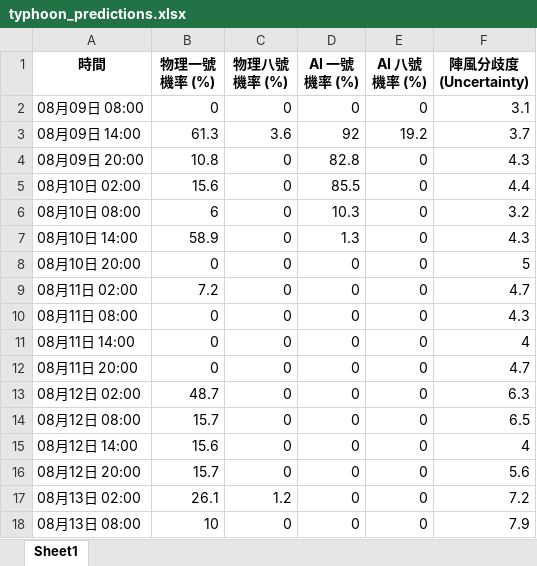
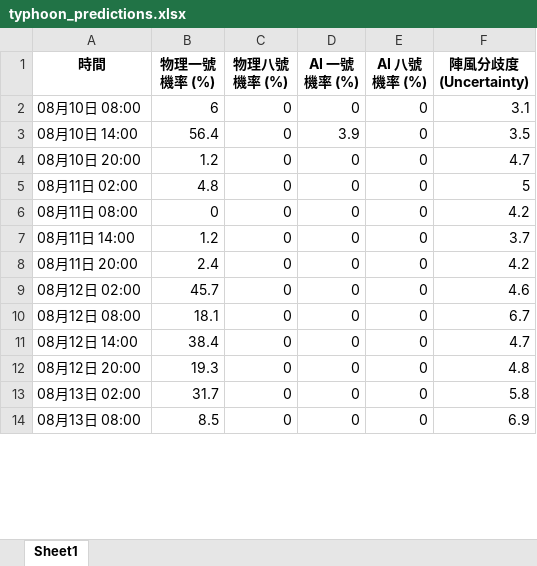
Before and after one commit to Ozymandiax/hk-typhoon-early-warning, an Excel workbook: data/typhoon_predictions.xlsx, sheet Sheet1, drawn as a sheet; only a part is shown; values as stored, in another font and other column widths than the file's, no borders; removed rows and columns are numbered as before the commit, all else as after; the diff covers the shown part only; the diff names each change by its address in the sheet, - before the commit and + after, or states it on an @@ line.

```diff
--- a/data/typhoon_predictions.xlsx (sheet Sheet1)
+++ b/data/typhoon_predictions.xlsx (sheet Sheet1)
-row 2: 08月09日 08:00 | 0 | 0 | 0 | 0 | 3.1
-row 3: 08月09日 14:00 | 61.3 | 3.6 | 92 | 19.2 | 3.7
-row 4: 08月09日 20:00 | 10.8 | 0 | 82.8 | 0 | 4.3
-row 5: 08月10日 02:00 | 15.6 | 0 | 85.5 | 0 | 4.4
-D2 (AI 一號機率 (%)): 10.3
+D2 (AI 一號機率 (%)): 0
-F2 (陣風分歧度 (Uncertainty)): 3.2
+F2 (陣風分歧度 (Uncertainty)): 3.1
-B3 (物理一號機率 (%)): 58.9
+B3 (物理一號機率 (%)): 56.4
-D3 (AI 一號機率 (%)): 1.3
+D3 (AI 一號機率 (%)): 3.9
-F3 (陣風分歧度 (Uncertainty)): 4.3
+F3 (陣風分歧度 (Uncertainty)): 3.5
-B4 (物理一號機率 (%)): 0
+B4 (物理一號機率 (%)): 1.2
-F4 (陣風分歧度 (Uncertainty)): 5
+F4 (陣風分歧度 (Uncertainty)): 4.7
-B5 (物理一號機率 (%)): 7.2
+B5 (物理一號機率 (%)): 4.8
-F5 (陣風分歧度 (Uncertainty)): 4.7
+F5 (陣風分歧度 (Uncertainty)): 5
-F6 (陣風分歧度 (Uncertainty)): 4.3
+F6 (陣風分歧度 (Uncertainty)): 4.2
-B7 (物理一號機率 (%)): 0
+B7 (物理一號機率 (%)): 1.2
-F7 (陣風分歧度 (Uncertainty)): 4
+F7 (陣風分歧度 (Uncertainty)): 3.7
-B8 (物理一號機率 (%)): 0
+B8 (物理一號機率 (%)): 2.4
-F8 (陣風分歧度 (Uncertainty)): 4.7
+F8 (陣風分歧度 (Uncertainty)): 4.2
-B9 (物理一號機率 (%)): 48.7
+B9 (物理一號機率 (%)): 45.7
-F9 (陣風分歧度 (Uncertainty)): 6.3
+F9 (陣風分歧度 (Uncertainty)): 4.6
-B10 (物理一號機率 (%)): 15.7
+B10 (物理一號機率 (%)): 18.1
-F10 (陣風分歧度 (Uncertainty)): 6.5
+F10 (陣風分歧度 (Uncertainty)): 6.7
-B11 (物理一號機率 (%)): 15.6
+B11 (物理一號機率 (%)): 38.4
-F11 (陣風分歧度 (Uncertainty)): 4
+F11 (陣風分歧度 (Uncertainty)): 4.7
-B12 (物理一號機率 (%)): 15.7
+B12 (物理一號機率 (%)): 19.3
-F12 (陣風分歧度 (Uncertainty)): 5.6
+F12 (陣風分歧度 (Uncertainty)): 4.8
-B13 (物理一號機率 (%)): 26.1
+B13 (物理一號機率 (%)): 31.7
-C13 (物理八號機率 (%)): 1.2
+C13 (物理八號機率 (%)): 0
-F13 (陣風分歧度 (Uncertainty)): 7.2
+F13 (陣風分歧度 (Uncertainty)): 5.8
-B14 (物理一號機率 (%)): 10
+B14 (物理一號機率 (%)): 8.5
-F14 (陣風分歧度 (Uncertainty)): 7.9
+F14 (陣風分歧度 (Uncertainty)): 6.9
```
Also changed, not shown: 4 added rows and 67 edited cells elsewhere in this sheet, 2 other files.
